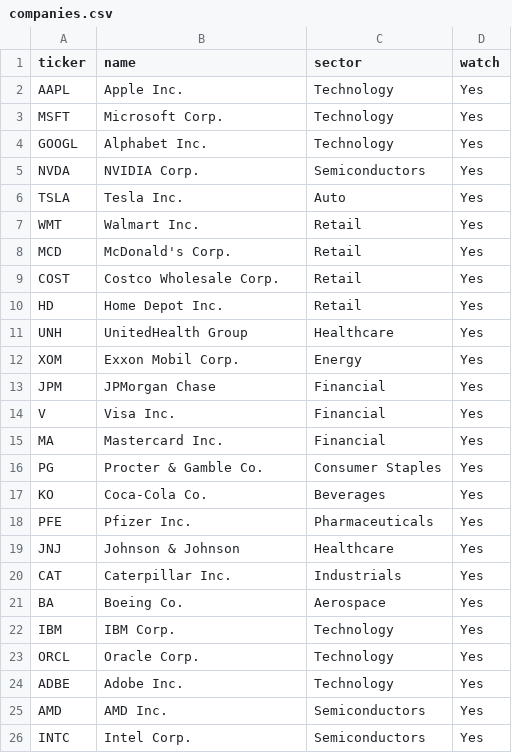
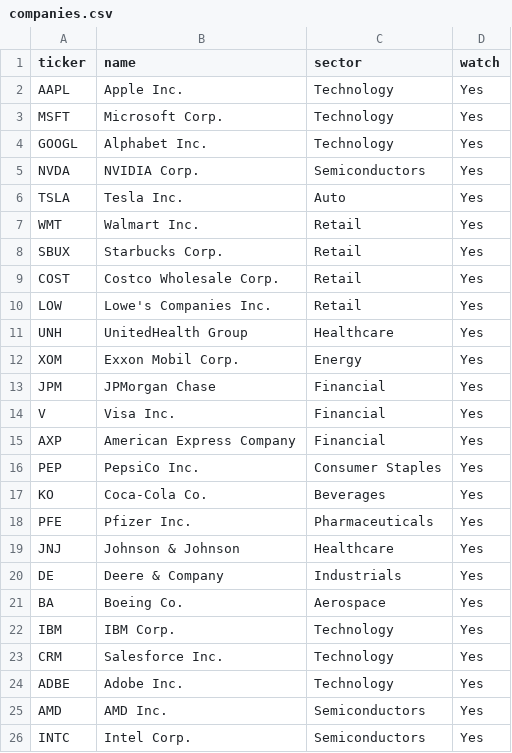
Before and after one commit to ayeayemyat-miso/credit-risk-dashboard, a CSV file: data/companies.csv, drawn as a sheet; only a part is shown.

Commit message:
Update companies.csv

```diff
--- a/data/companies.csv
+++ b/data/companies.csv
@@ -7,5 +7,5 @@ TSLA,Tesla Inc.,Auto,Yes
 WMT,Walmart Inc.,Retail,Yes
-MCD,McDonald's Corp.,Retail,Yes
+SBUX,Starbucks Corp.,Retail,Yes
 COST,Costco Wholesale Corp.,Retail,Yes
-HD,Home Depot Inc.,Retail,Yes
+LOW,Lowe's Companies Inc.,Retail,Yes
 UNH,UnitedHealth Group,Healthcare,Yes
@@ -14,4 +14,4 @@ JPM,JPMorgan Chase,Financial,Yes
 V,Visa Inc.,Financial,Yes
-MA,Mastercard Inc.,Financial,Yes
-PG,Procter & Gamble Co.,Consumer Staples,Yes
+AXP,American Express Company,Financial,Yes
+PEP,PepsiCo Inc.,Consumer Staples,Yes
 KO,Coca-Cola Co.,Beverages,Yes
@@ -19,6 +19,6 @@ PFE,Pfizer Inc.,Pharmaceuticals,Yes
 JNJ,Johnson & Johnson,Healthcare,Yes
-CAT,Caterpillar Inc.,Industrials,Yes
+DE,Deere & Company,Industrials,Yes
 BA,Boeing Co.,Aerospace,Yes
 IBM,IBM Corp.,Technology,Yes
-ORCL,Oracle Corp.,Technology,Yes
+CRM,Salesforce Inc.,Technology,Yes
 ADBE,Adobe Inc.,Technology,Yes
```
